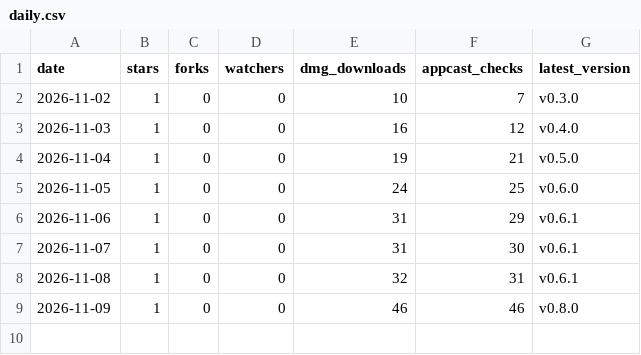
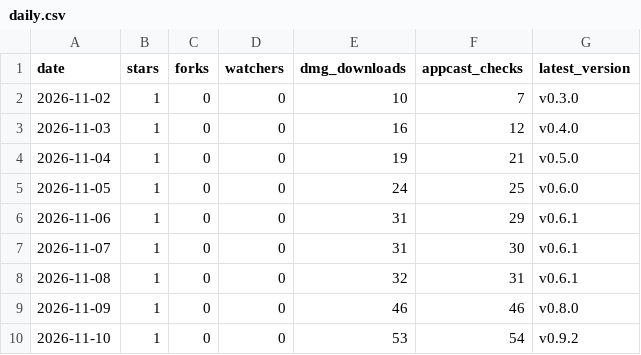
Before and after one commit to bar-amir/takes, a CSV file: daily.csv, drawn as a sheet.

```diff
--- a/daily.csv
+++ b/daily.csv
@@ -9 +9,2 @@ date,stars,forks,watchers,dmg_downloads,appcast_checks,latest_version
 2026-11-09,1,0,0,46,46,v0.8.0
+2026-11-10,1,0,0,53,54,v0.9.2
```
Also changed, not shown: referrers.csv, releases.csv, 1 other file.
